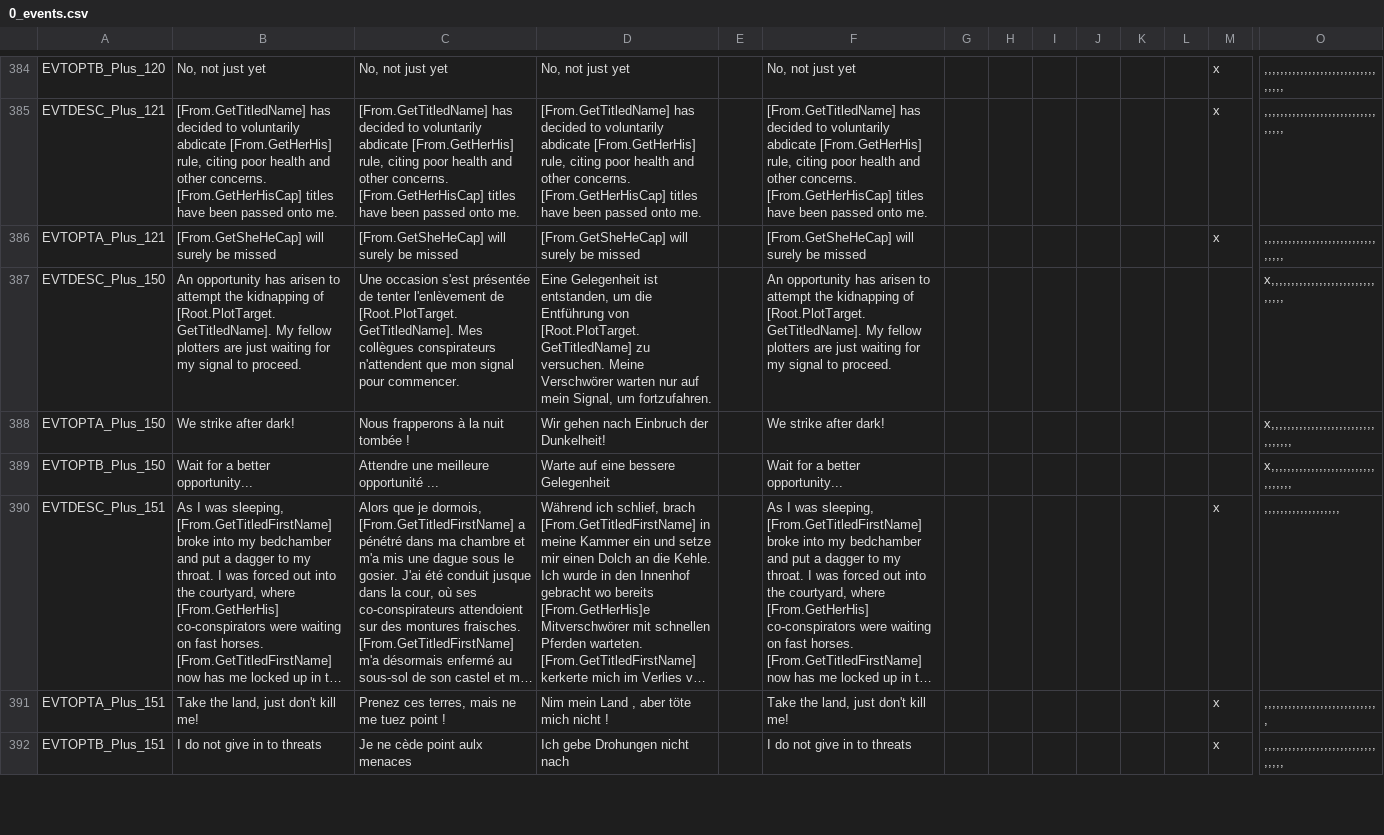
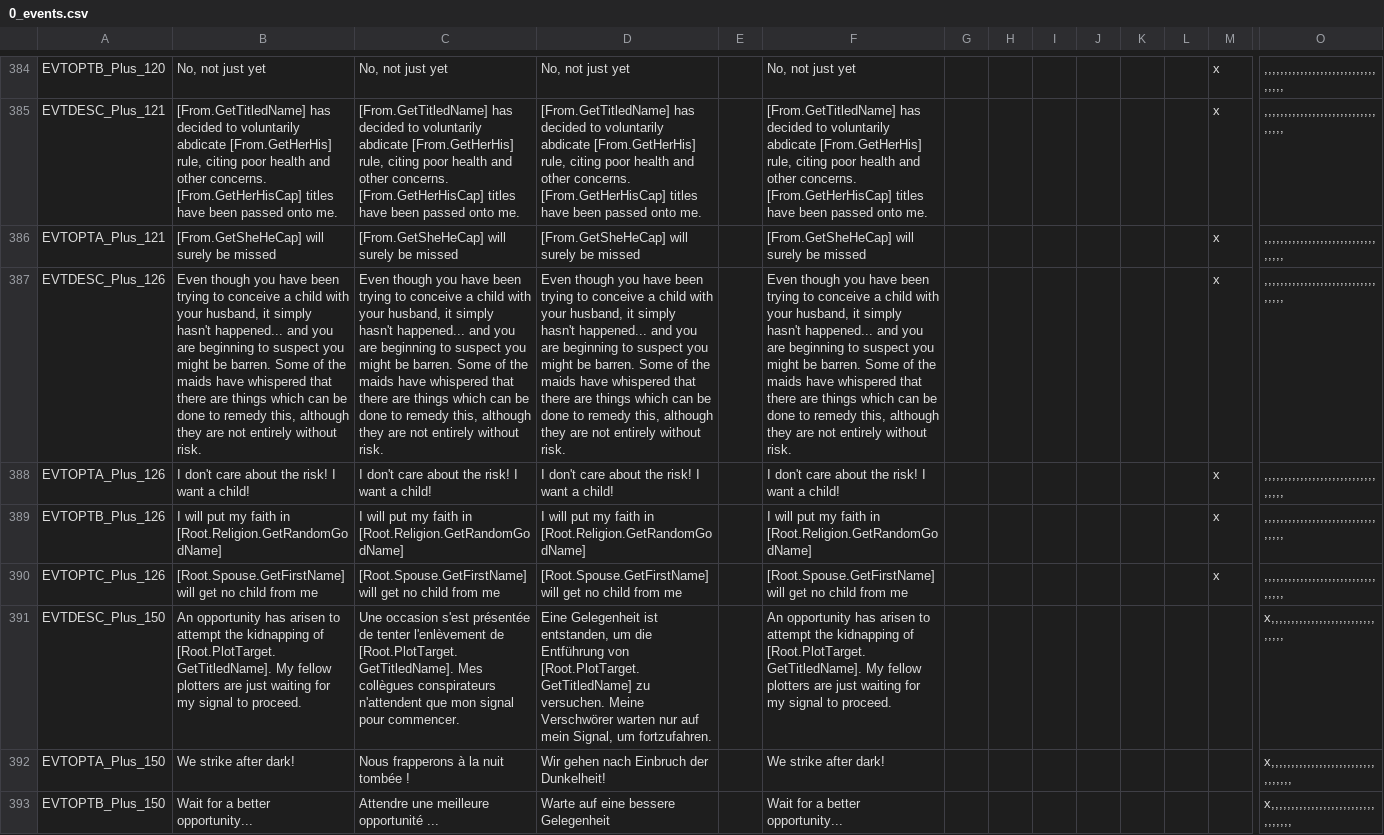
Before and after one commit to ck2plus/CK2Plus, a CSV file: CK2Plus/localisation/0_events.csv, drawn as a sheet; only a part is shown, gaps mark what is left out; the shorter side is filled out with more unchanged rows; long unchanged cells end in …; rows hold the shown columns only; the diff names each change by its address in the sheet, - before the commit and + after, or states it on an @@ line.

Commit message:
added barren/infertile chances and events

```diff
--- a/CK2Plus/localisation/0_events.csv
+++ b/CK2Plus/localisation/0_events.csv
+row 387: EVTDESC_Plus_126 | Even though you have been trying to conceive a child with your husband, it simply hasn't happened... and you are beginning to suspect you might be barren. Some of the maids have whispered that there are things which can be done to remedy this, although they are not entirely without risk. | Even though you have been trying to conceive a child with your husband, it simply hasn't happened... and you are beginning to suspect you might be barren. Some of the maids have whispered that there are things which can be done to remedy this, although they are not entirely without risk. | Even though you have been trying to conceive a child with your husband, it simply hasn't happened... and you are beginning to suspect you might be barren. Some of the maids have whispered that there are things which can be done to remedy this, although they are not entirely without risk. |  | Even though you have been trying to conceive a child with your husband, it simply hasn't happened... and you are beginning to suspect you might be barren. Some of the maids have whispered that there are things which can be done to remedy this, although they are not entirely without risk. |  |  |  |  |  |  | x | ,,,,,,,,,,,,,,,,,,,,,,,,,,,,,,,,,
+row 388: EVTOPTA_Plus_126 | I don't care about the risk! I want a child! | I don't care about the risk! I want a child! | I don't care about the risk! I want a child! |  | I don't care about the risk! I want a child! |  |  |  |  |  |  | x | ,,,,,,,,,,,,,,,,,,,,,,,,,,,,,,,,,
+row 389: EVTOPTB_Plus_126 | I will put my faith in [Root.Religion.GetRandomGodName] | I will put my faith in [Root.Religion.GetRandomGodName] | I will put my faith in [Root.Religion.GetRandomGodName] |  | I will put my faith in [Root.Religion.GetRandomGodName] |  |  |  |  |  |  | x | ,,,,,,,,,,,,,,,,,,,,,,,,,,,,,,,,,
+row 390: EVTOPTC_Plus_126 | [Root.Spouse.GetFirstName] will get no child from me | [Root.Spouse.GetFirstName] will get no child from me | [Root.Spouse.GetFirstName] will get no child from me |  | [Root.Spouse.GetFirstName] will get no child from me |  |  |  |  |  |  | x | ,,,,,,,,,,,,,,,,,,,,,,,,,,,,,,,,,
```
Also changed, not shown: CK2Plus/localisation/0_text.csv, CK2Plus/localisation/0_tooltips.csv, 6 other files.
